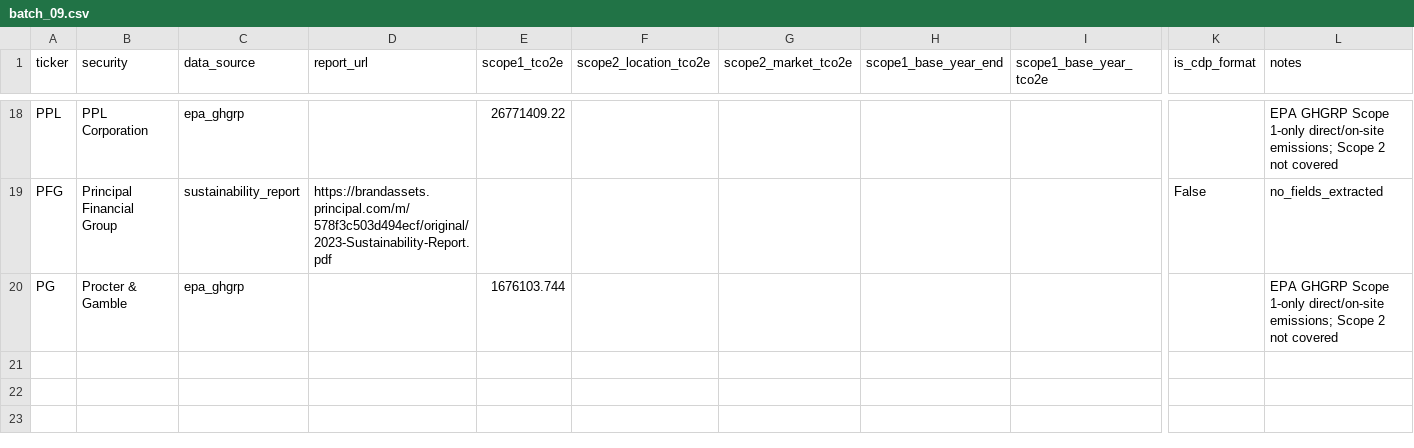
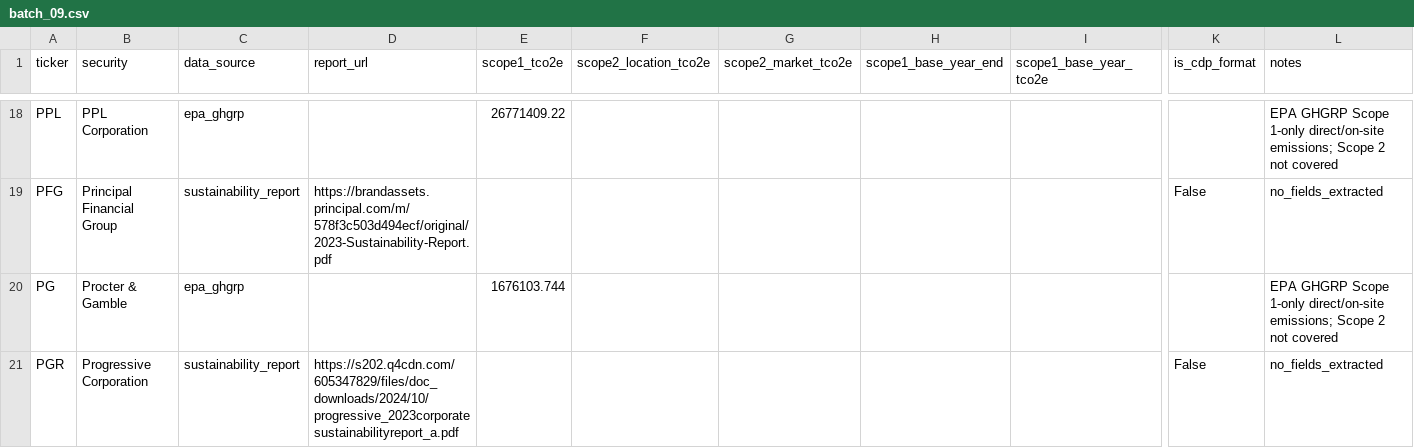
Before and after one commit to devam29/Impact500, a CSV file: data/batches/batch_09.csv, drawn as a sheet; only a part is shown, gaps mark what is left out; rows hold the shown columns only; the diff names each change by its address in the sheet, - before the commit and + after, or states it on an @@ line.

Commit message:
Process Progressive in batch 09

```diff
--- a/data/batches/batch_09.csv
+++ b/data/batches/batch_09.csv
+row 21: PGR | Progressive Corporation | sustainability_report | https://s202.q4cdn.com/605347829/files/doc_downloads/2024/10/progressive_2023corporatesustainabilityreport_a.pdf |  |  |  |  |  | False | no_fields_extracted
```
Also changed, not shown: data/environmental_emissions_master.csv, 2 other files.
